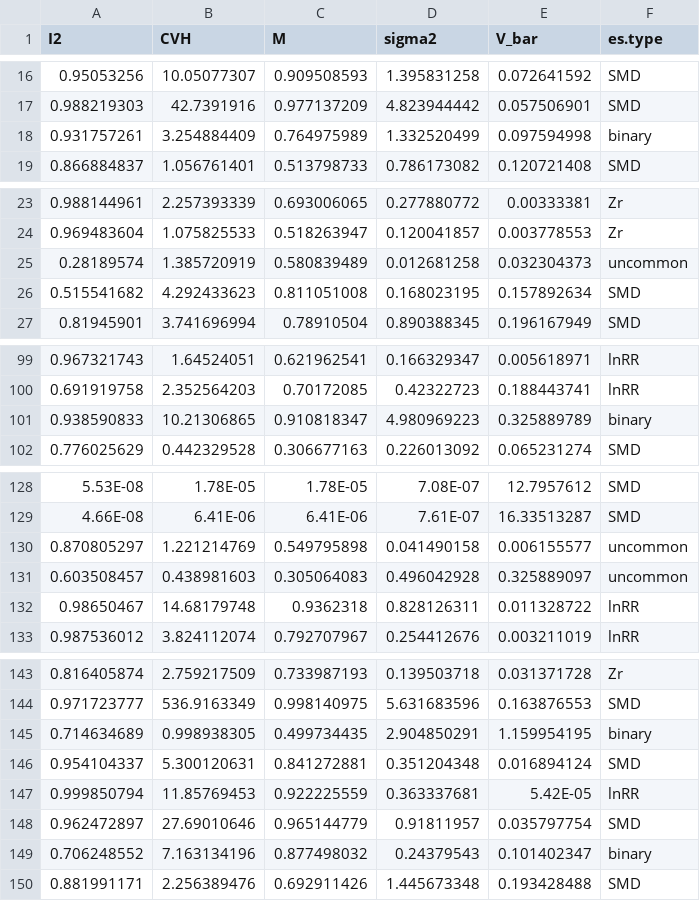
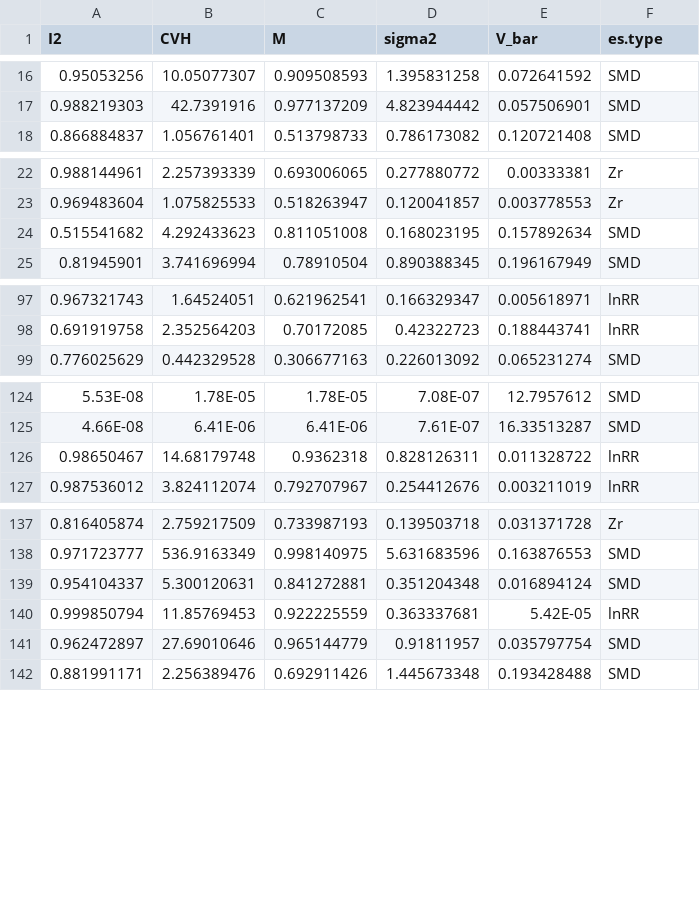
Before and after one commit to Yefeng0920/heterogeneity_guide, a CSV file: benchmark/het.benchmark.csv, drawn as a sheet; only a part is shown, gaps mark what is left out; the diff covers the shown part only.

Commit message:
uncommon ones removed

```diff
--- a/benchmark/het.benchmark.csv
+++ b/benchmark/het.benchmark.csv
@@ -17,3 +17,2 @@ I2,CVH,M,sigma2,V_bar,es.type
 0.988219303,42.7391916,0.977137209,4.823944442,0.057506901,SMD
-0.931757261,3.254884409,0.764975989,1.332520499,0.097594998,binary
 0.866884837,1.056761401,0.513798733,0.786173082,0.120721408,SMD
@@ -24,3 +23,2 @@ I2,CVH,M,sigma2,V_bar,es.type
 0.969483604,1.075825533,0.518263947,0.120041857,0.003778553,Zr
-0.28189574,1.385720919,0.580839489,0.012681258,0.032304373,uncommon
 0.515541682,4.292433623,0.811051008,0.168023195,0.157892634,SMD
@@ -100,3 +98,2 @@ I2,CVH,M,sigma2,V_bar,es.type
 0.691919758,2.352564203,0.70172085,0.42322723,0.188443741,lnRR
-0.938590833,10.21306865,0.910818347,4.980969223,0.325889789,binary
 0.776025629,0.442329528,0.306677163,0.226013092,0.065231274,SMD
@@ -129,4 +125,2 @@ I2,CVH,M,sigma2,V_bar,es.type
 4.66E-08,6.41E-06,6.41E-06,7.61E-07,16.33513287,SMD
-0.870805297,1.221214769,0.549795898,0.041490158,0.006155577,uncommon
-0.603508457,0.438981603,0.305064083,0.496042928,0.325889097,uncommon
 0.98650467,14.68179748,0.9362318,0.828126311,0.011328722,lnRR
@@ -144,3 +138,2 @@ I2,CVH,M,sigma2,V_bar,es.type
 0.971723777,536.9163349,0.998140975,5.631683596,0.163876553,SMD
-0.714634689,0.998938305,0.499734435,2.904850291,1.159954195,binary
 0.954104337,5.300120631,0.841272881,0.351204348,0.016894124,SMD
@@ -148,3 +141,2 @@ I2,CVH,M,sigma2,V_bar,es.type
 0.962472897,27.69010646,0.965144779,0.91811957,0.035797754,SMD
-0.706248552,7.163134196,0.877498032,0.24379543,0.101402347,binary
 0.881991171,2.256389476,0.692911426,1.445673348,0.193428488,SMD
```
Also changed, not shown: 6 removed rows elsewhere in this file.
